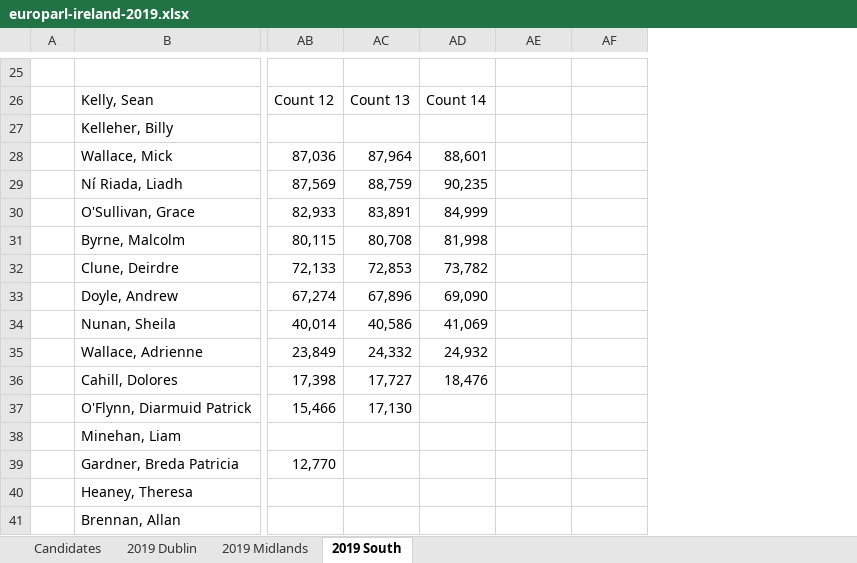
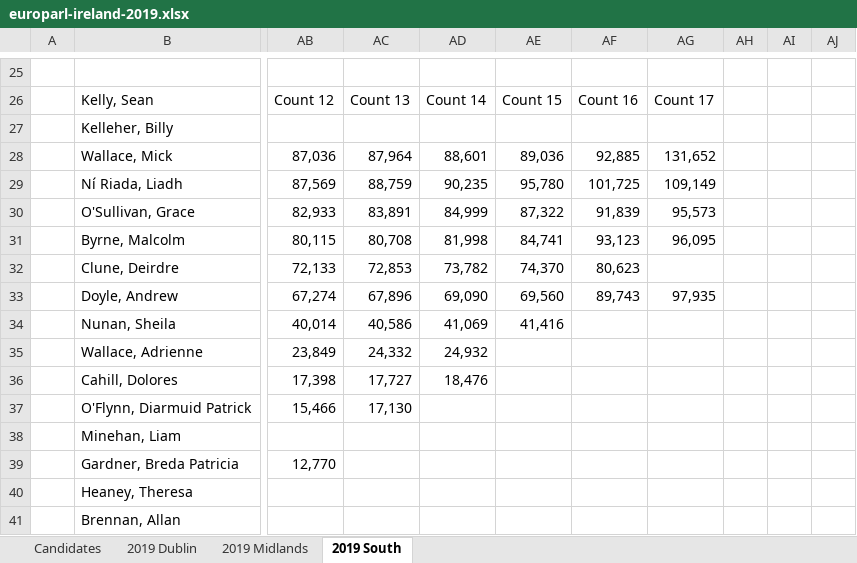
Before and after one commit to gerrymulvenna/council17, an Excel workbook: europarl/europarl-ireland-2019.xlsx, sheet 2019 South, drawn as a sheet; only a part is shown, gaps mark what is left out; values as stored, in another font and other column widths than the file's, no borders; the diff covers the shown part only; the diff names each change by its address in the sheet, - before the commit and + after, or states it on an @@ line.

Commit message:
Stages 16 & 17 South, Stage 12 Midlands added Signed-off-by: Gerry Mulvenna <git@movingwifi.com>

```diff
--- a/europarl/europarl-ireland-2019.xlsx (sheet 2019 South)
+++ b/europarl/europarl-ireland-2019.xlsx (sheet 2019 South)
+column AG, rows 26-33: Count 17 |  | 131,652 | 109,149 | 95,573 | 96,095 |  | 97,935
+column AH, empty
+column AI, empty
+column AJ, empty
-AE26: (empty)
+AE26: Count 15
-AF26: (empty)
+AF26: Count 16
-AE28: (empty)
+AE28: 89,036
-AF28: (empty)
+AF28: 92,885
-AE29: (empty)
+AE29: 95,780
-AF29: (empty)
+AF29: 101,725
-AE30: (empty)
+AE30: 87,322
-AF30: (empty)
+AF30: 91,839
-AE31: (empty)
+AE31: 84,741
-AF31: (empty)
+AF31: 93,123
-AE32: (empty)
+AE32: 74,370
-AF32: (empty)
+AF32: 80,623
-AE33: (empty)
+AE33: 69,560
-AF33: (empty)
+AF33: 89,743
-AE34: (empty)
+AE34: 41,416
```
Also changed, not shown: 14 moved rows elsewhere in this sheet, sheet 2019 Midlands, formulas that keep their value, 2 other files.
